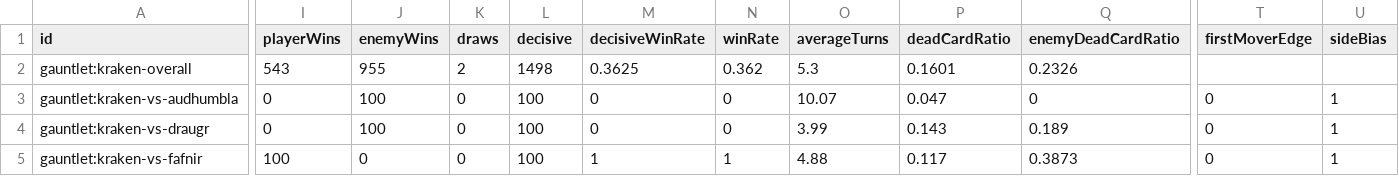
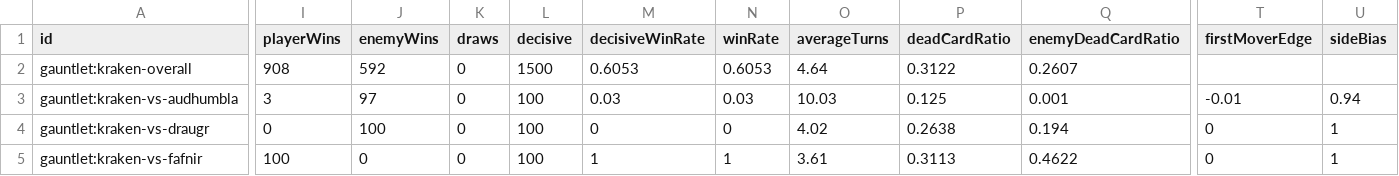
Before and after one commit to hdunphy/Mingming, a CSV file: docs/balance/balance_matchups.csv, drawn as a sheet; only a part is shown, gaps mark what is left out; the diff covers the shown part only; the diff names each change by its address in the sheet, - before the commit and + after, or states it on an @@ line.

```diff
--- a/docs/balance/balance_matchups.csv
+++ b/docs/balance/balance_matchups.csv
-I2 (playerWins): 543
+I2 (playerWins): 908
-J2 (enemyWins): 955
+J2 (enemyWins): 592
-K2 (draws): 2
+K2 (draws): 0
-L2 (decisive): 1498
+L2 (decisive): 1500
-M2 (decisiveWinRate): 0.3625
+M2 (decisiveWinRate): 0.6053
-N2 (winRate): 0.362
+N2 (winRate): 0.6053
-O2 (averageTurns): 5.3
+O2 (averageTurns): 4.64
-P2 (deadCardRatio): 0.1601
+P2 (deadCardRatio): 0.3122
-Q2 (enemyDeadCardRatio): 0.2326
+Q2 (enemyDeadCardRatio): 0.2607
-I3 (playerWins): 0
+I3 (playerWins): 3
-J3 (enemyWins): 100
+J3 (enemyWins): 97
-M3 (decisiveWinRate): 0
+M3 (decisiveWinRate): 0.03
-N3 (winRate): 0
+N3 (winRate): 0.03
-O3 (averageTurns): 10.07
+O3 (averageTurns): 10.03
-P3 (deadCardRatio): 0.047
+P3 (deadCardRatio): 0.125
-Q3 (enemyDeadCardRatio): 0
+Q3 (enemyDeadCardRatio): 0.001
-T3 (firstMoverEdge): 0
+T3 (firstMoverEdge): -0.01
-U3 (sideBias): 1
+U3 (sideBias): 0.94
-O4 (averageTurns): 3.99
+O4 (averageTurns): 4.02
-P4 (deadCardRatio): 0.143
+P4 (deadCardRatio): 0.2638
-Q4 (enemyDeadCardRatio): 0.189
+Q4 (enemyDeadCardRatio): 0.194
-O5 (averageTurns): 4.88
+O5 (averageTurns): 3.61
-P5 (deadCardRatio): 0.117
+P5 (deadCardRatio): 0.3113
-Q5 (enemyDeadCardRatio): 0.3873
+Q5 (enemyDeadCardRatio): 0.4622
```
Also changed, not shown: 116 edited cells elsewhere in this file, docs/balance/balance_redlines.csv, 7 other files.
